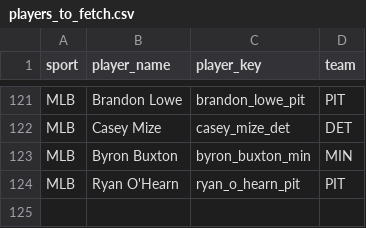
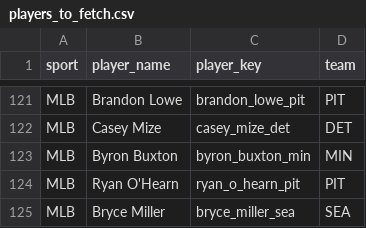
Before and after one commit to jeffwarr4/stinger-assets, a CSV file: data/players_to_fetch.csv, drawn as a sheet; only a part is shown, gaps mark what is left out.

```diff
--- a/data/players_to_fetch.csv
+++ b/data/players_to_fetch.csv
@@ -124 +124,2 @@ MLB,Byron Buxton,byron_buxton_min,MIN
 MLB,Ryan O'Hearn,ryan_o_hearn_pit,PIT
+MLB,Bryce Miller,bryce_miller_sea,SEA
```
Also changed, not shown: data/espn_headshots_map.csv, 2 other files.
